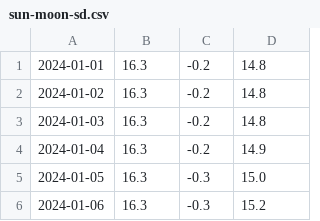
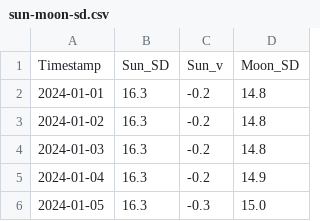
Before and after one commit to alinnman/celestial-navigation, a CSV file: sun-moon-sd.csv, drawn as a sheet; only a part is shown; the shorter side is filled out with more unchanged rows; the diff names each change by its address in the sheet, - before the commit and + after, or states it on an @@ line.

```diff
--- a/sun-moon-sd.csv
+++ b/sun-moon-sd.csv
+row 1: Timestamp | Sun_SD | Sun_v | Moon_SD
```
Also changed, not shown: 4 other files.
